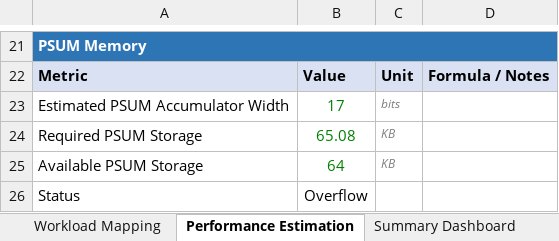
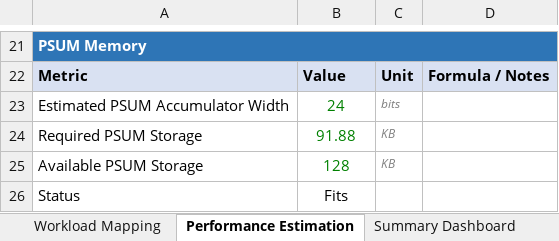
Before and after one commit to GovindHQ/CIM-Soc, an Excel workbook: cim_architecture_estimator.xlsx, sheet Performance Estimation, drawn as a sheet; only a part is shown, gaps mark what is left out; values as stored, in another font and other column widths than the file's, no borders; the diff names each change by its address in the sheet, - before the commit and + after, or states it on an @@ line.

```diff
--- a/cim_architecture_estimator.xlsx (sheet Performance Estimation)
+++ b/cim_architecture_estimator.xlsx (sheet Performance Estimation)
-B23: 17
+B23: 24
-B24: 65.08
+B24: 91.88
-B25: 64
+B25: 128
-B26: Overflow
+B26: Fits
```
Also changed, not shown: sheet Summary Dashboard, sheet User Inputs.
